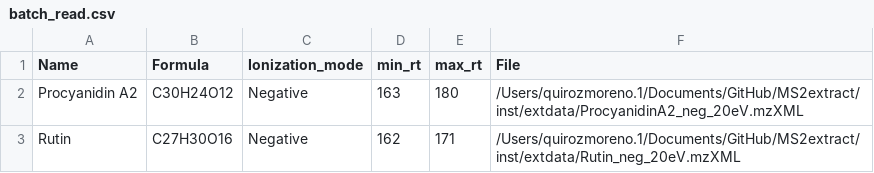
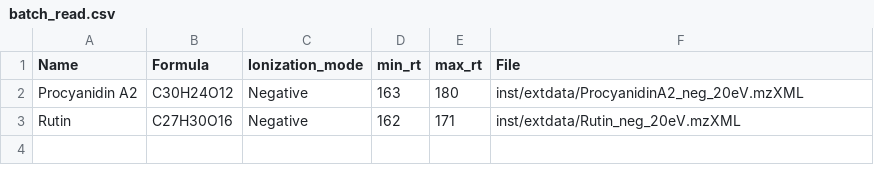
Before and after one commit to CooperstoneLab/MS2extract, a CSV file: inst/extdata/batch_read.csv, drawn as a sheet.

Commit message:
Changing the file path for batch_import

```diff
--- a/inst/extdata/batch_read.csv
+++ b/inst/extdata/batch_read.csv
@@ -1,3 +1,3 @@
 Name,Formula,Ionization_mode,min_rt,max_rt,File
-Procyanidin A2,C30H24O12,Negative,163,180,/Users/quirozmoreno.1/Documents/GitHub/MS2extract/inst/extdata/ProcyanidinA2_neg_20eV.mzXML
-Rutin,C27H30O16,Negative,162,171,/Users/quirozmoreno.1/Documents/GitHub/MS2extract/inst/extdata/Rutin_neg_20eV.mzXML
+Procyanidin A2,C30H24O12,Negative,163,180,inst/extdata/ProcyanidinA2_neg_20eV.mzXML
+Rutin,C27H30O16,Negative,162,171,inst/extdata/Rutin_neg_20eV.mzXML
```
